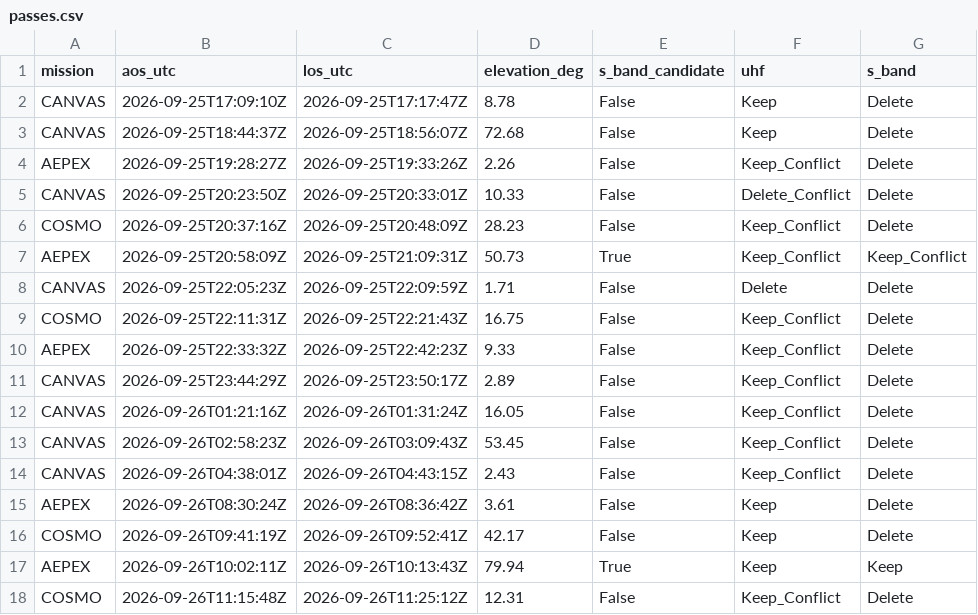
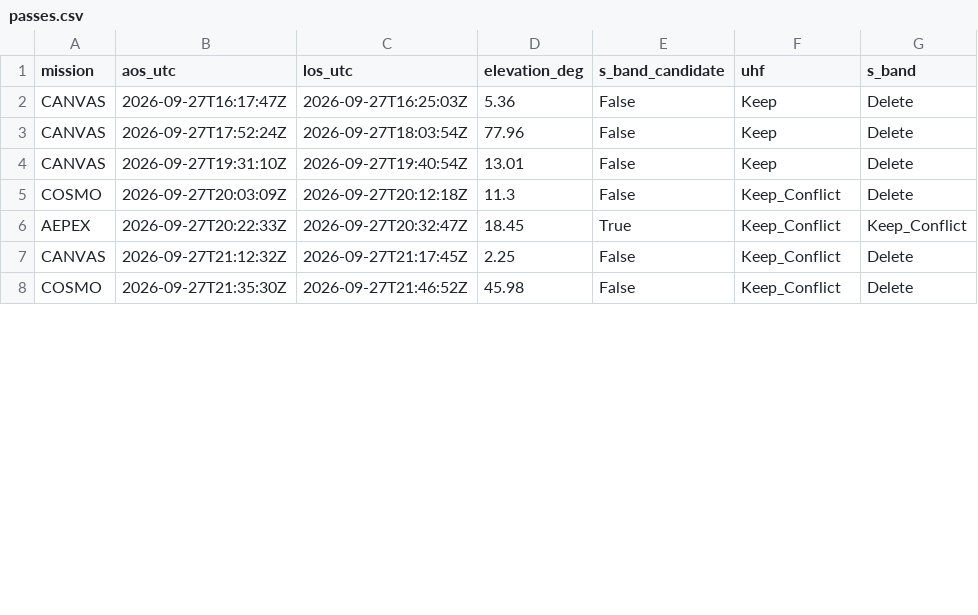
Before and after one commit to suncet/smops_pass_times, a CSV file: docs/passes.csv, drawn as a sheet; only a part is shown; the diff covers the shown part only.

```diff
--- a/docs/passes.csv
+++ b/docs/passes.csv
@@ -1,18 +1,8 @@
 mission,aos_utc,los_utc,elevation_deg,s_band_candidate,uhf,s_band
-CANVAS,2026-09-25T17:09:10Z,2026-09-25T17:17:47Z,8.78,False,Keep,Delete
-CANVAS,2026-09-25T18:44:37Z,2026-09-25T18:56:07Z,72.68,False,Keep,Delete
-AEPEX,2026-09-25T19:28:27Z,2026-09-25T19:33:26Z,2.26,False,Keep_Conflict,Delete
-CANVAS,2026-09-25T20:23:50Z,2026-09-25T20:33:01Z,10.33,False,Delete_Conflict,Delete
-COSMO,2026-09-25T20:37:16Z,2026-09-25T20:48:09Z,28.23,False,Keep_Conflict,Delete
-AEPEX,2026-09-25T20:58:09Z,2026-09-25T21:09:31Z,50.73,True,Keep_Conflict,Keep_Conflict
-CANVAS,2026-09-25T22:05:23Z,2026-09-25T22:09:59Z,1.71,False,Delete,Delete
-COSMO,2026-09-25T22:11:31Z,2026-09-25T22:21:43Z,16.75,False,Keep_Conflict,Delete
-AEPEX,2026-09-25T22:33:32Z,2026-09-25T22:42:23Z,9.33,False,Keep_Conflict,Delete
-CANVAS,2026-09-25T23:44:29Z,2026-09-25T23:50:17Z,2.89,False,Keep_Conflict,Delete
-CANVAS,2026-09-26T01:21:16Z,2026-09-26T01:31:24Z,16.05,False,Keep_Conflict,Delete
-CANVAS,2026-09-26T02:58:23Z,2026-09-26T03:09:43Z,53.45,False,Keep_Conflict,Delete
-CANVAS,2026-09-26T04:38:01Z,2026-09-26T04:43:15Z,2.43,False,Keep_Conflict,Delete
-AEPEX,2026-09-26T08:30:24Z,2026-09-26T08:36:42Z,3.61,False,Keep,Delete
-COSMO,2026-09-26T09:41:19Z,2026-09-26T09:52:41Z,42.17,False,Keep,Delete
-AEPEX,2026-09-26T10:02:11Z,2026-09-26T10:13:43Z,79.94,True,Keep,Keep
-COSMO,2026-09-26T11:15:48Z,2026-09-26T11:25:12Z,12.31,False,Keep_Conflict,Delete
+CANVAS,2026-09-27T16:17:47Z,2026-09-27T16:25:03Z,5.36,False,Keep,Delete
+CANVAS,2026-09-27T17:52:24Z,2026-09-27T18:03:54Z,77.96,False,Keep,Delete
+CANVAS,2026-09-27T19:31:10Z,2026-09-27T19:40:54Z,13.01,False,Keep,Delete
+COSMO,2026-09-27T20:03:09Z,2026-09-27T20:12:18Z,11.3,False,Keep_Conflict,Delete
+AEPEX,2026-09-27T20:22:33Z,2026-09-27T20:32:47Z,18.45,True,Keep_Conflict,Keep_Conflict
+CANVAS,2026-09-27T21:12:32Z,2026-09-27T21:17:45Z,2.25,False,Keep_Conflict,Delete
+COSMO,2026-09-27T21:35:30Z,2026-09-27T21:46:52Z,45.98,False,Keep_Conflict,Delete
```
Also changed, not shown: 11 removed rows and 18 edited cells elsewhere in this file, 2 other files.
